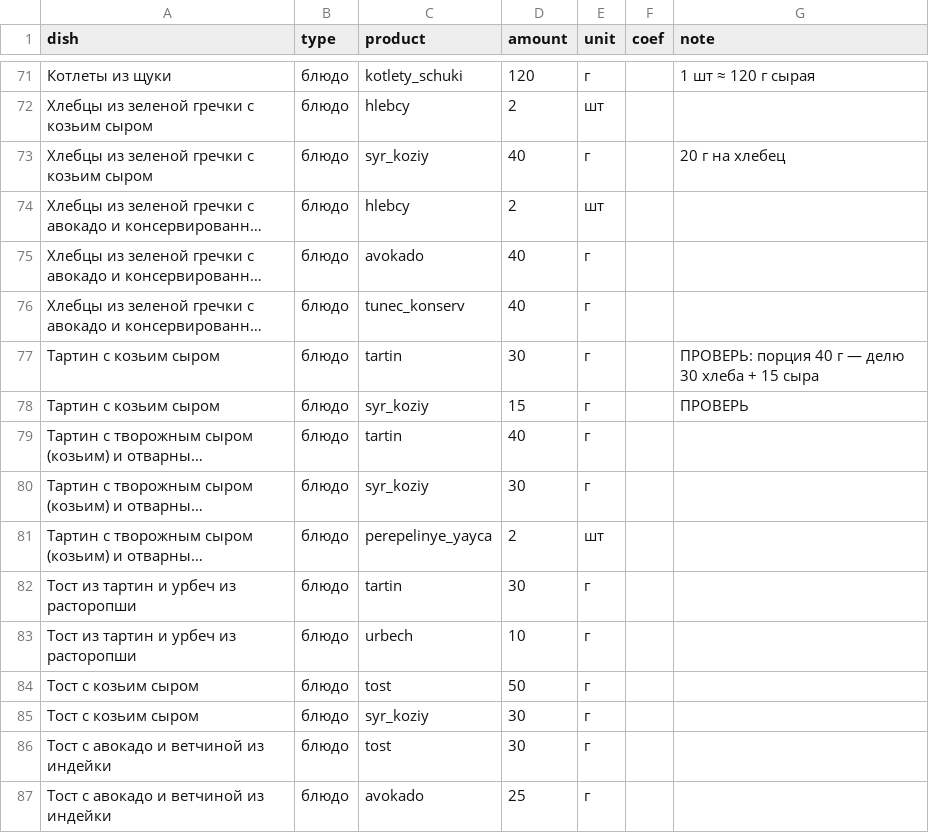
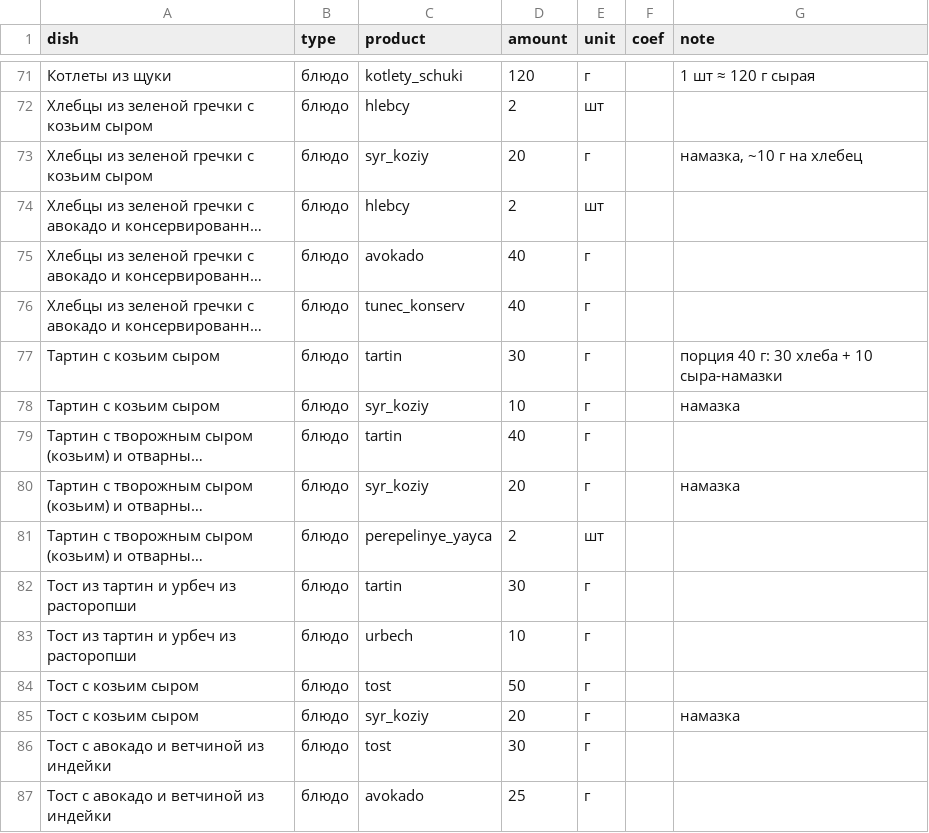
Before and after one commit to artemkarel/mealbot, a CSV file: data/dishes.csv, drawn as a sheet; only a part is shown, gaps mark what is left out; long unchanged cells end in …; the diff names each change by its address in the sheet, - before the commit and + after, or states it on an @@ line.

```diff
--- a/data/dishes.csv
+++ b/data/dishes.csv
-D73 (amount): 40
+D73 (amount): 20
-G73 (note): 20 г на хлебец
+G73 (note): намазка, ~10 г на хлебец
-G77 (note): ПРОВЕРЬ: порция 40 г — делю 30 хлеба + 15 сыра
+G77 (note): порция 40 г: 30 хлеба + 10 сыра-намазки
-D78 (amount): 15
+D78 (amount): 10
-G78 (note): ПРОВЕРЬ
+G78 (note): намазка
-D80 (amount): 30
+D80 (amount): 20
-G80 (note): (empty)
+G80 (note): намазка
-D85 (amount): 30
+D85 (amount): 20
-G85 (note): (empty)
+G85 (note): намазка
```
Also changed, not shown: 5 other files.
